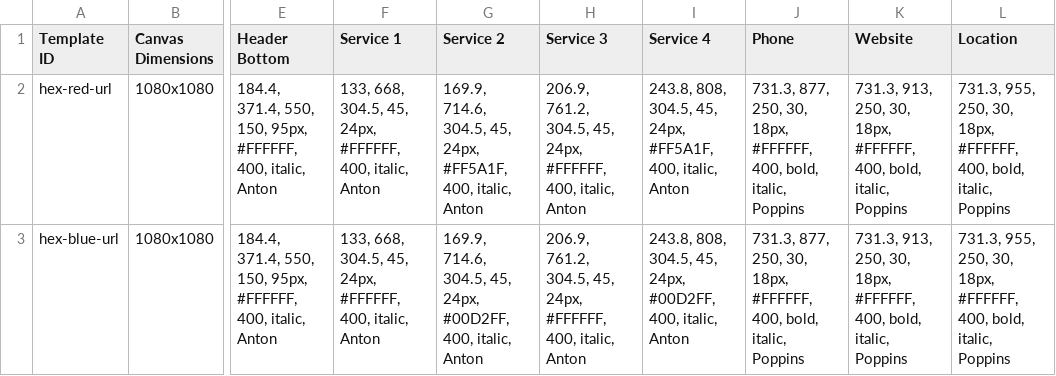
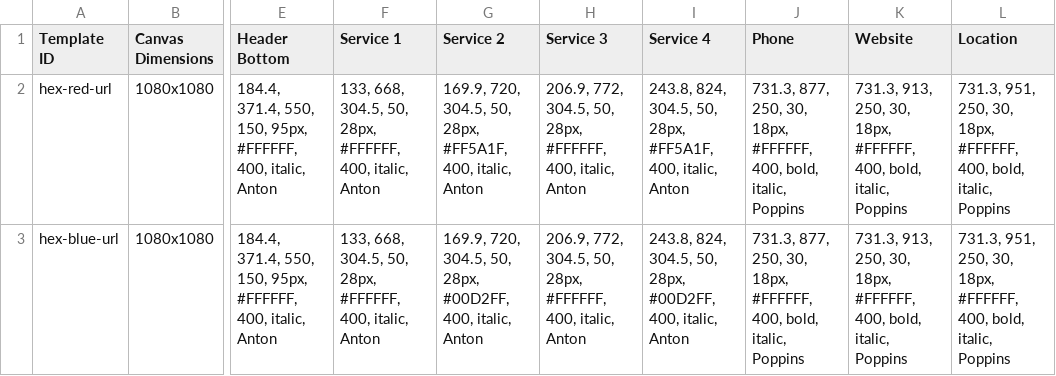
Before and after one commit to jakejmanley-collab/local-service-ads, a CSV file: public/templates.csv, drawn as a sheet; only a part is shown, gaps mark what is left out; the diff names each change by its address in the sheet, - before the commit and + after, or states it on an @@ line.

Commit message:
Update templates.csv

```diff
--- a/public/templates.csv
+++ b/public/templates.csv
-F2:F3 (Service 1): …668, 304.5, 45, 24px, #FFFFFF, 400,…
+F2:F3 (Service 1): …668, 304.5, 50, 28px, #FFFFFF, 400,…
-G2 (Service 2): 169.9, 714.6, 304.5, 45, 24px, #FF5A1F, 400,…
+G2 (Service 2): 169.9, 720, 304.5, 50, 28px, #FF5A1F, 400,…
-H2:H3 (Service 3): 206.9, 761.2, 304.5, 45, 24px, #FFFFFF, 400,…
+H2:H3 (Service 3): 206.9, 772, 304.5, 50, 28px, #FFFFFF, 400,…
-I2 (Service 4): 243.8, 808, 304.5, 45, 24px, #FF5A1F, 400,…
+I2 (Service 4): 243.8, 824, 304.5, 50, 28px, #FF5A1F, 400,…
-L2:L3 (Location): 731.3, 955, 250, 30,…
+L2:L3 (Location): 731.3, 951, 250, 30,…
-G3 (Service 2): 169.9, 714.6, 304.5, 45, 24px, #00D2FF, 400,…
+G3 (Service 2): 169.9, 720, 304.5, 50, 28px, #00D2FF, 400,…
-I3 (Service 4): 243.8, 808, 304.5, 45, 24px, #00D2FF, 400,…
+I3 (Service 4): 243.8, 824, 304.5, 50, 28px, #00D2FF, 400,…
```
